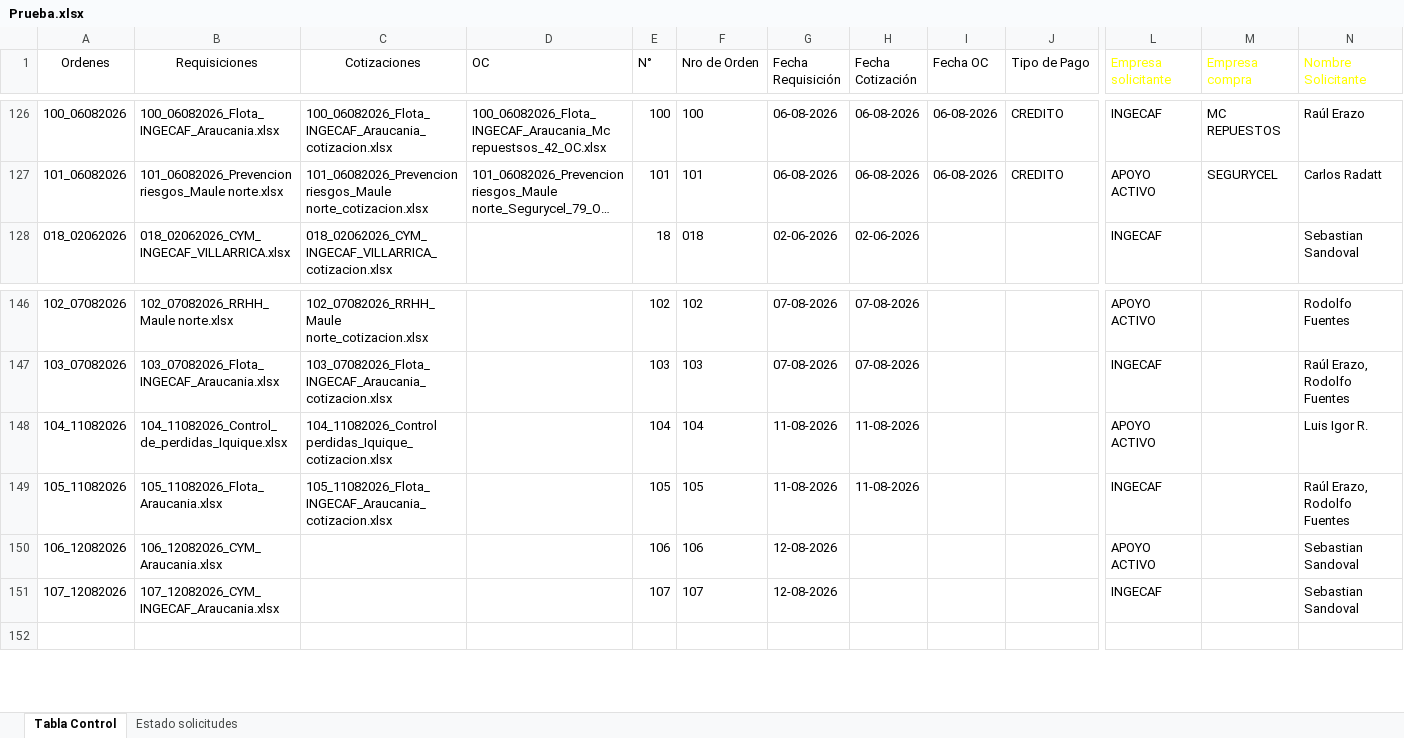
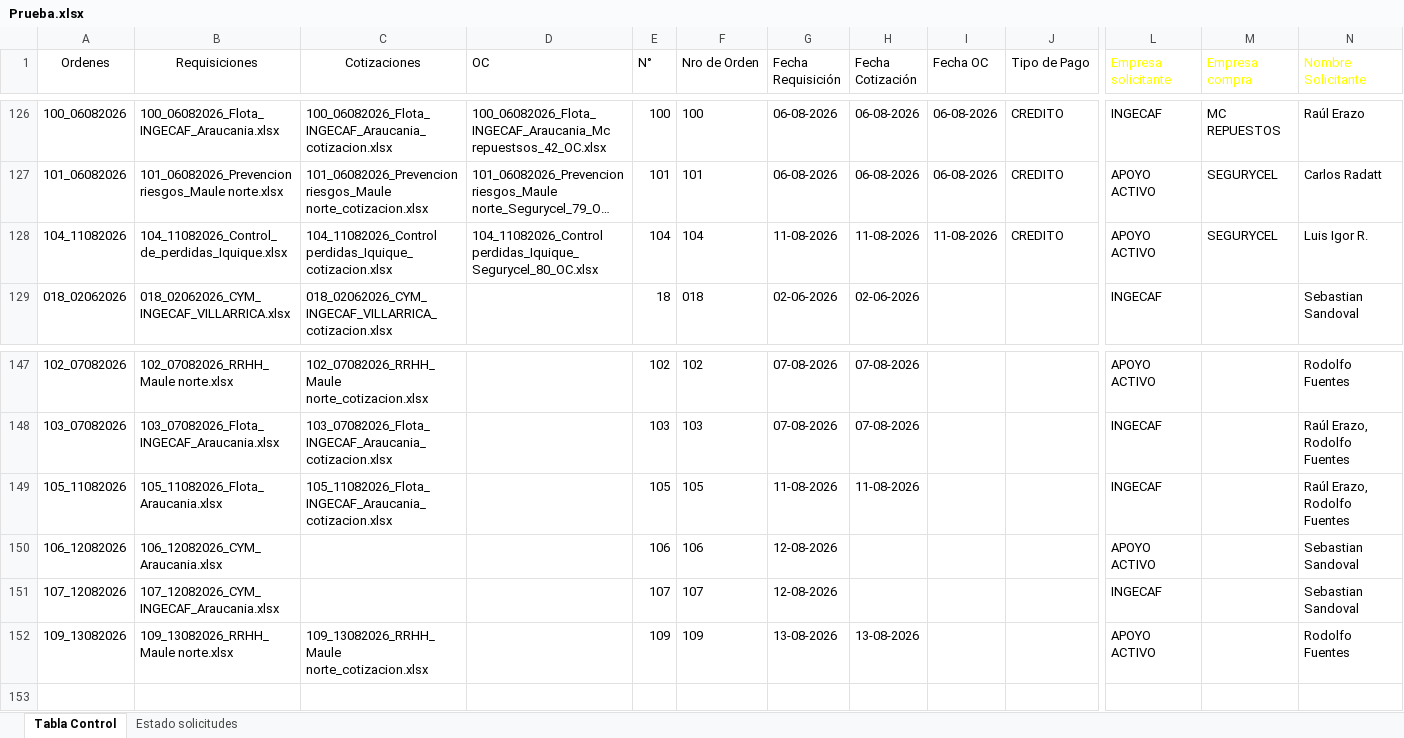
Before and after one commit to RodrigoCay/RequiAA, an Excel workbook: Prueba.xlsx, sheet Tabla Control, drawn as a sheet; only a part is shown, gaps mark what is left out; long unchanged cells end in …; values as stored, in another font and other column widths than the file's, no borders; table styles not drawn; removed rows and columns are numbered as before the commit, all else as after; rows hold the shown columns only; the diff names each change by its address in the sheet, - before the commit and + after, or states it on an @@ line.

```diff
--- a/Prueba.xlsx (sheet Tabla Control)
+++ b/Prueba.xlsx (sheet Tabla Control)
+row 128: 104_11082026 | 104_11082026_Control_de_perdidas_Iquique.xlsx | 104_11082026_Control perdidas_Iquique_cotizacion.xlsx | 104_11082026_Control perdidas_Iquique_Segurycel_80_OC.xlsx | 104 | 104 | 11-08-2026 | 11-08-2026 | 11-08-2026 | CREDITO | APOYO ACTIVO | SEGURYCEL | Luis Igor R.
-row 148: 104_11082026 | 104_11082026_Control_de_perdidas_Iquique.xlsx | 104_11082026_Control perdidas_Iquique_cotizacion.xlsx |  | 104 | 104 | 11-08-2026 | 11-08-2026 |  |  | APOYO ACTIVO |  | Luis Igor R.
+row 152: 109_13082026 | 109_13082026_RRHH_Maule norte.xlsx | 109_13082026_RRHH_Maule norte_cotizacion.xlsx |  | 109 | 109 | 13-08-2026 | 13-08-2026 |  |  | APOYO ACTIVO |  | Rodolfo Fuentes
```
Also changed, not shown: Detalle solicitudes OC.xlsx.
